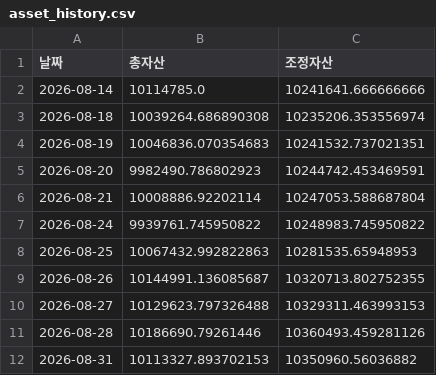
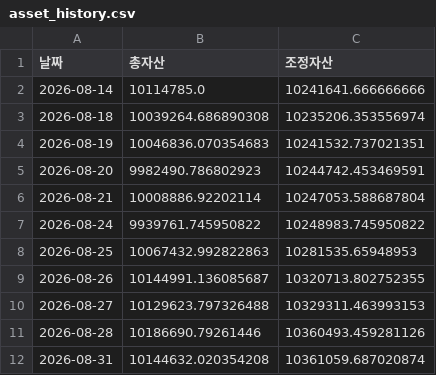
Before and after one commit to frel7022-png/orchestra, a CSV file: asset_history.csv, drawn as a sheet.

```diff
--- a/asset_history.csv
+++ b/asset_history.csv
@@ -11,2 +11,2 @@
 2026-08-28,10186690.79261446,10360493.459281126
-2026-08-31,10113327.893702153,10350960.56036882
+2026-08-31,10144632.020354208,10361059.687020874
```
Also changed, not shown: portfolio_data.csv, sector_history.csv, 4 other files.
